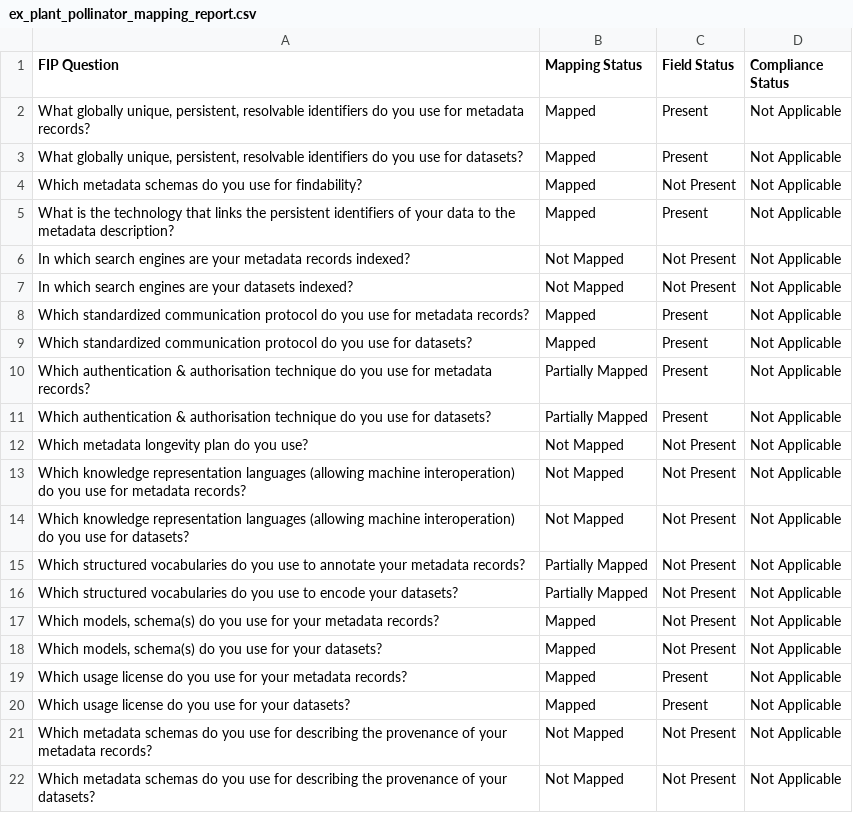
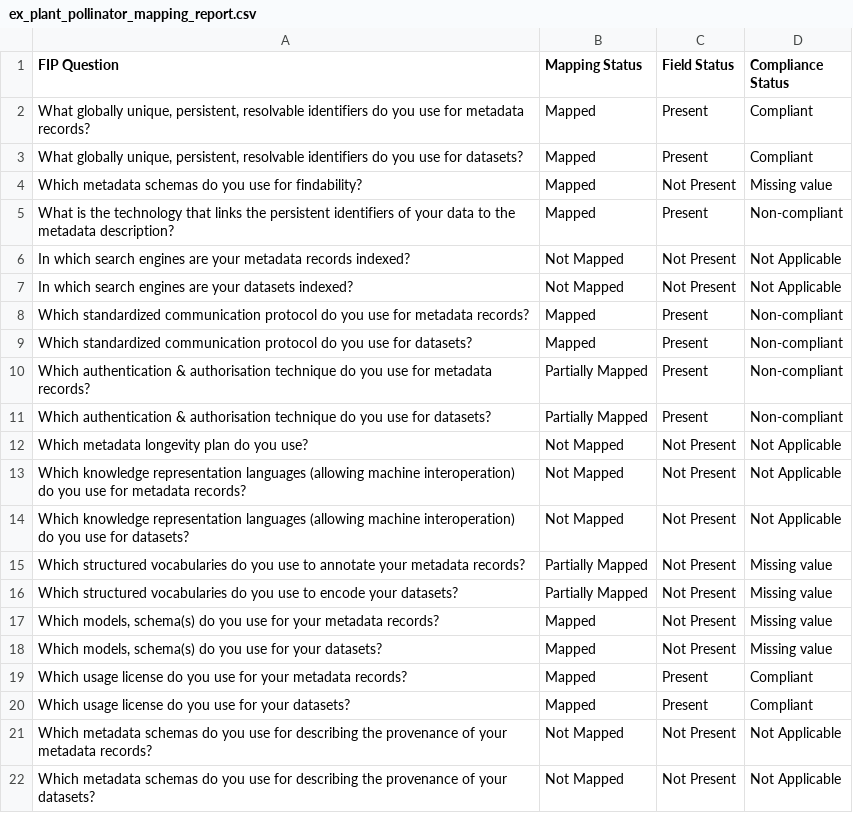
Before and after one commit to bernardobap21/DMP-Evaluation-through-integration-of-maDMPs-and-FIPs, a CSV file: results/ex_plant_pollinator_mapping_report.csv, drawn as a sheet.

```diff
--- a/results/ex_plant_pollinator_mapping_report.csv
+++ b/results/ex_plant_pollinator_mapping_report.csv
@@ -1,12 +1,12 @@
 FIP Question,Mapping Status,Field Status,Compliance Status
-"What globally unique, persistent, resolvable identifiers do you use for metadata records?",Mapped,Present,Not Applicable
-"What globally unique, persistent, resolvable identifiers do you use for datasets?",Mapped,Present,Not Applicable
-Which metadata schemas do you use for findability?,Mapped,Not Present,Not Applicable
-What is the technology that links the persistent identifiers of your data to the metadata description?,Mapped,Present,Not Applicable
+"What globally unique, persistent, resolvable identifiers do you use for metadata records?",Mapped,Present,Compliant
+"What globally unique, persistent, resolvable identifiers do you use for datasets?",Mapped,Present,Compliant
+Which metadata schemas do you use for findability?,Mapped,Not Present,Missing value
+What is the technology that links the persistent identifiers of your data to the metadata description?,Mapped,Present,Non-compliant
 In which search engines are your metadata records indexed?,Not Mapped,Not Present,Not Applicable
 In which search engines are your datasets indexed?,Not Mapped,Not Present,Not Applicable
-Which standardized communication protocol do you use for metadata records?,Mapped,Present,Not Applicable
-Which standardized communication protocol do you use for datasets?,Mapped,Present,Not Applicable
-Which authentication & authorisation technique do you use for metadata records?,Partially Mapped,Present,Not Applicable
-Which authentication & authorisation technique do you use for datasets?,Partially Mapped,Present,Not Applicable
+Which standardized communication protocol do you use for metadata records?,Mapped,Present,Non-compliant
+Which standardized communication protocol do you use for datasets?,Mapped,Present,Non-compliant
+Which authentication & authorisation technique do you use for metadata records?,Partially Mapped,Present,Non-compliant
+Which authentication & authorisation technique do you use for datasets?,Partially Mapped,Present,Non-compliant
 Which metadata longevity plan do you use?,Not Mapped,Not Present,Not Applicable
@@ -14,8 +14,8 @@ Which knowledge representation languages (allowing machine interoperation) do yo
 Which knowledge representation languages (allowing machine interoperation) do you use for datasets?,Not Mapped,Not Present,Not Applicable
-Which structured vocabularies do you use to annotate your metadata records?,Partially Mapped,Not Present,Not Applicable
-Which structured vocabularies do you use to encode your datasets?,Partially Mapped,Not Present,Not Applicable
-"Which models, schema(s) do you use for your metadata records?",Mapped,Not Present,Not Applicable
-"Which models, schema(s) do you use for your datasets?",Mapped,Not Present,Not Applicable
-Which usage license do you use for your metadata records?,Mapped,Present,Not Applicable
-Which usage license do you use for your datasets?,Mapped,Present,Not Applicable
+Which structured vocabularies do you use to annotate your metadata records?,Partially Mapped,Not Present,Missing value
+Which structured vocabularies do you use to encode your datasets?,Partially Mapped,Not Present,Missing value
+"Which models, schema(s) do you use for your metadata records?",Mapped,Not Present,Missing value
+"Which models, schema(s) do you use for your datasets?",Mapped,Not Present,Missing value
+Which usage license do you use for your metadata records?,Mapped,Present,Compliant
+Which usage license do you use for your datasets?,Mapped,Present,Compliant
 Which metadata schemas do you use for describing the provenance of your metadata records?,Not Mapped,Not Present,Not Applicable
```
Also changed, not shown: results/ex_plant_pollinator_compliance_table.csv, 2 other files.
